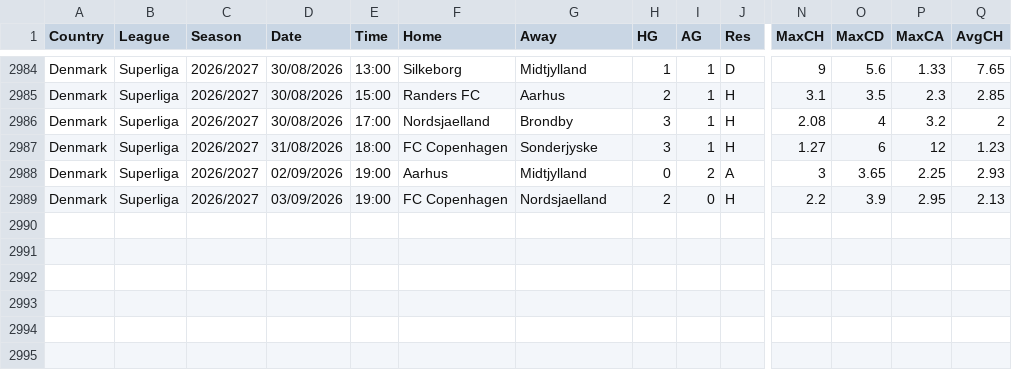
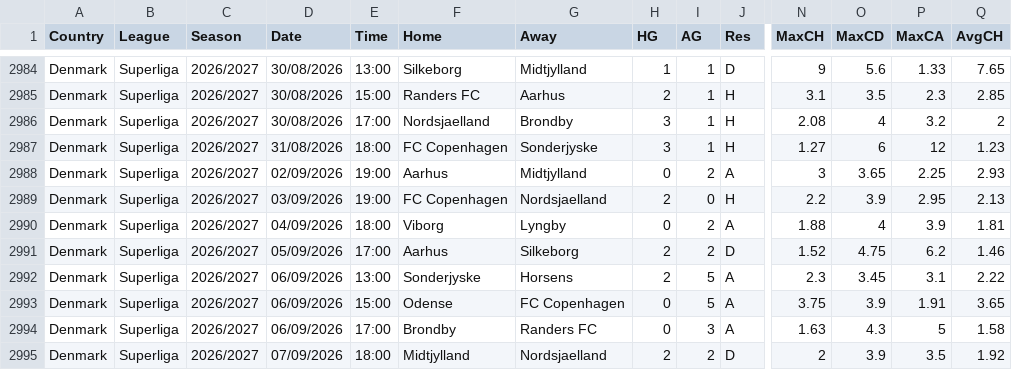
Before and after one commit to huhao930422-debug/football-odds-mirror, a CSV file: data/denmark/all-seasons.csv, drawn as a sheet; only a part is shown, gaps mark what is left out; rows hold the shown columns only; the diff names each change by its address in the sheet, - before the commit and + after, or states it on an @@ line.

```diff
--- a/data/denmark/all-seasons.csv
+++ b/data/denmark/all-seasons.csv
+row 2990: Denmark | Superliga | 2026/2027 | 04/09/2026 | 18:00 | Viborg | Lyngby | 0 | 2 | A | 1.88 | 4 | 3.9 | 1.81
+row 2991: Denmark | Superliga | 2026/2027 | 05/09/2026 | 17:00 | Aarhus | Silkeborg | 2 | 2 | D | 1.52 | 4.75 | 6.2 | 1.46
+row 2992: Denmark | Superliga | 2026/2027 | 06/09/2026 | 13:00 | Sonderjyske | Horsens | 2 | 5 | A | 2.3 | 3.45 | 3.1 | 2.22
+row 2993: Denmark | Superliga | 2026/2027 | 06/09/2026 | 15:00 | Odense | FC Copenhagen | 0 | 5 | A | 3.75 | 3.9 | 1.91 | 3.65
+row 2994: Denmark | Superliga | 2026/2027 | 06/09/2026 | 17:00 | Brondby | Randers FC | 0 | 3 | A | 1.63 | 4.3 | 5 | 1.58
+row 2995: Denmark | Superliga | 2026/2027 | 07/09/2026 | 18:00 | Midtjylland | Nordsjaelland | 2 | 2 | D | 2 | 3.9 | 3.5 | 1.92
```
Also changed, not shown: data/brazil/all-seasons.csv, data/japan/all-seasons.csv, 3 other files.
